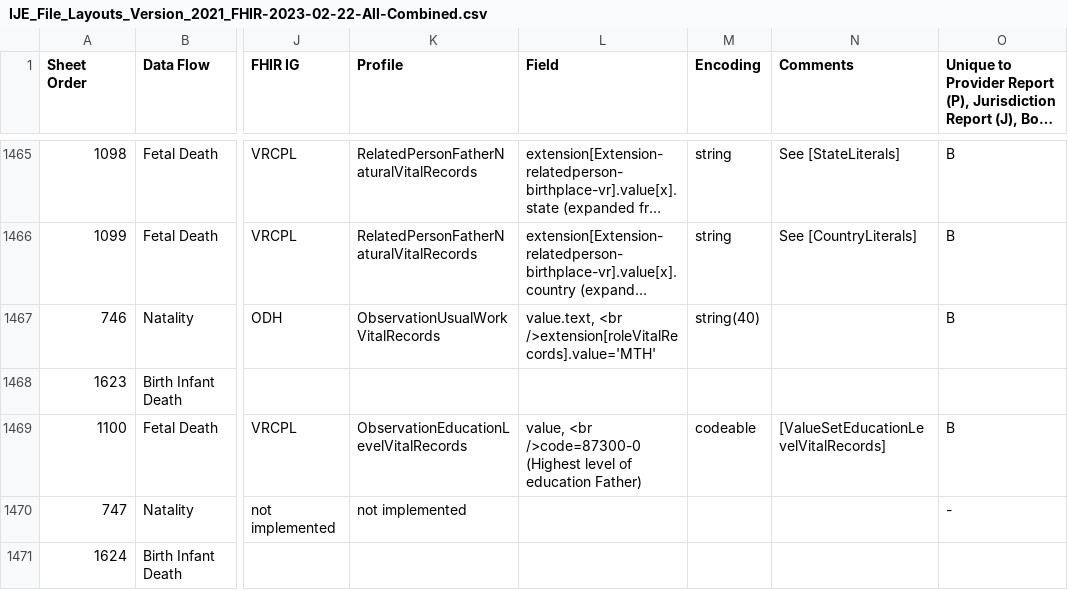
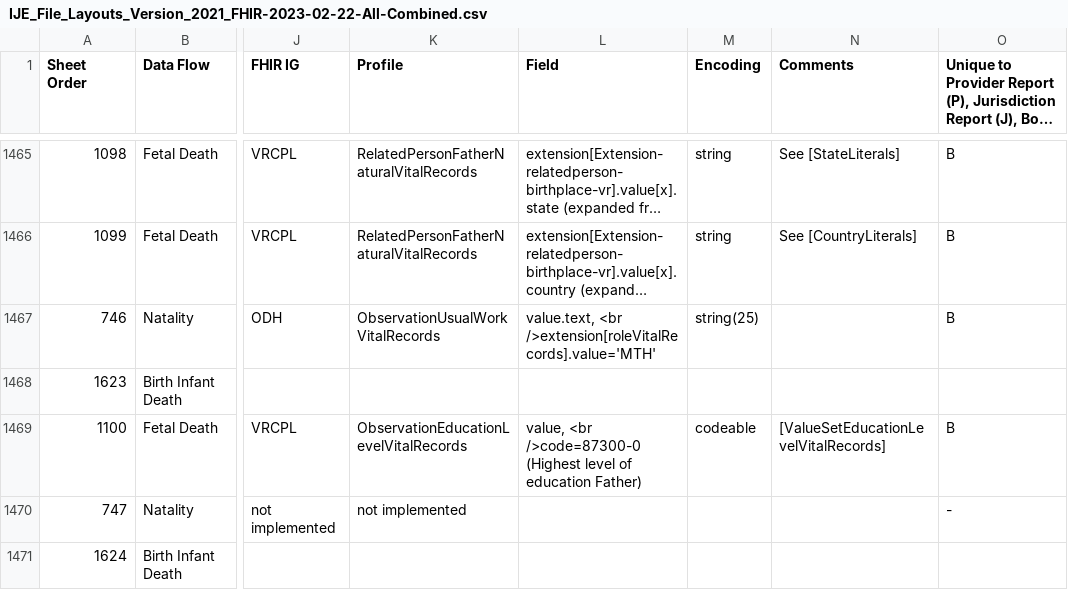
Before and after one commit to nightingaleproject/vital_records_sheets, a CSV file: IJE_File_Layouts_Version_2021_FHIR-2023-02-22-All-Combined.csv, drawn as a sheet; only a part is shown, gaps mark what is left out; long unchanged cells end in …; the diff covers the shown part only; the diff names each change by its address in the sheet, - before the commit and + after, or states it on an @@ line.

Commit message:
occup/industry limit

```diff
--- a/IJE_File_Layouts_Version_2021_FHIR-2023-02-22-All-Combined.csv
+++ b/IJE_File_Layouts_Version_2021_FHIR-2023-02-22-All-Combined.csv
-M1467 (Encoding): string(40)
+M1467 (Encoding): string(25)
```
Also changed, not shown: 7 edited cells elsewhere in this file.
